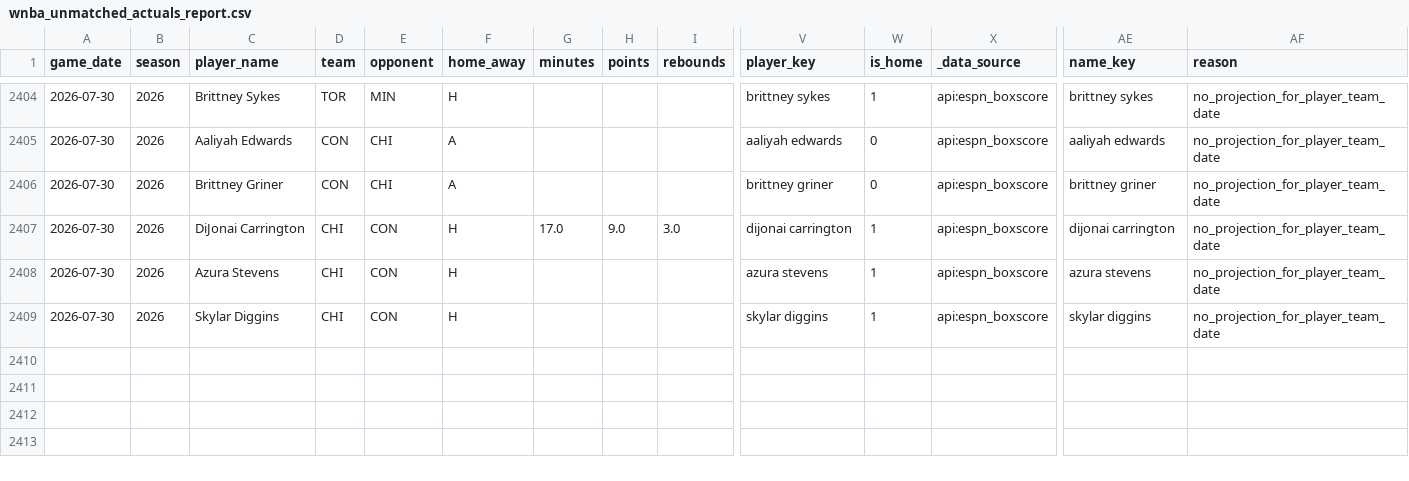
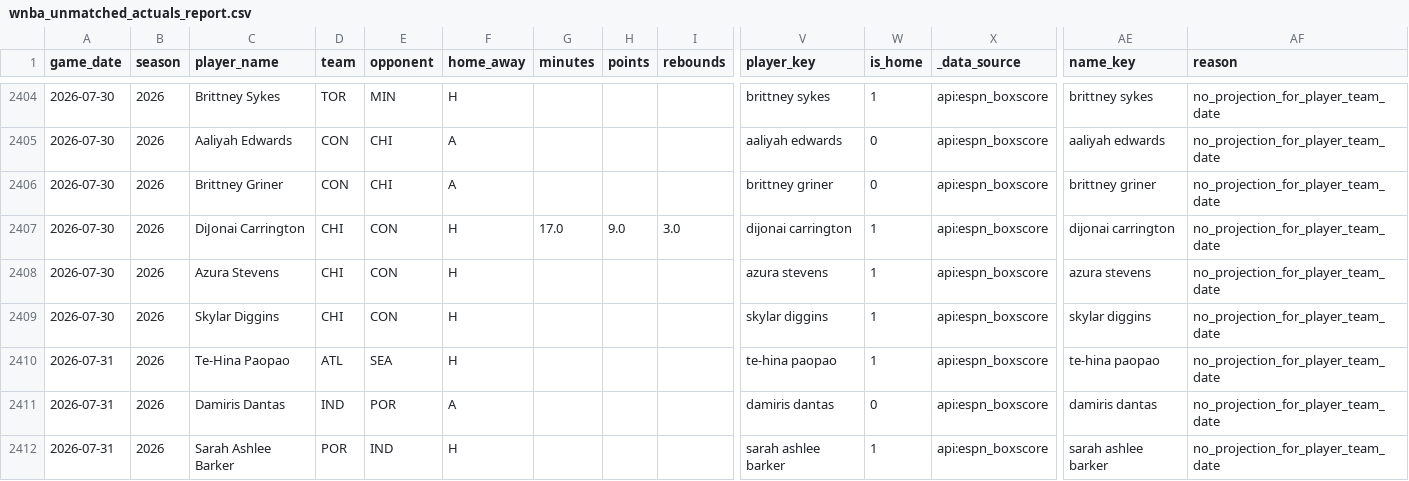
Before and after one commit to syocum9422-blip/edgeranked-site, a CSV file: wnba/data/processed/wnba_unmatched_actuals_report.csv, drawn as a sheet; only a part is shown, gaps mark what is left out; rows hold the shown columns only; the diff names each change by its address in the sheet, - before the commit and + after, or states it on an @@ line.

```diff
--- a/wnba/data/processed/wnba_unmatched_actuals_report.csv
+++ b/wnba/data/processed/wnba_unmatched_actuals_report.csv
+row 2410: 2026-07-31 | 2026 | Te-Hina Paopao | ATL | SEA | H |  |  |  | te-hina paopao | 1 | api:espn_boxscore | te-hina paopao | no_projection_for_player_team_date
+row 2411: 2026-07-31 | 2026 | Damiris Dantas | IND | POR | A |  |  |  | damiris dantas | 0 | api:espn_boxscore | damiris dantas | no_projection_for_player_team_date
+row 2412: 2026-07-31 | 2026 | Sarah Ashlee Barker | POR | IND | H |  |  |  | sarah ashlee barker | 1 | api:espn_boxscore | sarah ashlee barker | no_projection_for_player_team_date
```
Also changed, not shown: wnba/data/processed/wnba_player_coverage_audit.csv, wnba/data/raw/wnba_player_status.csv, 53 other files.
